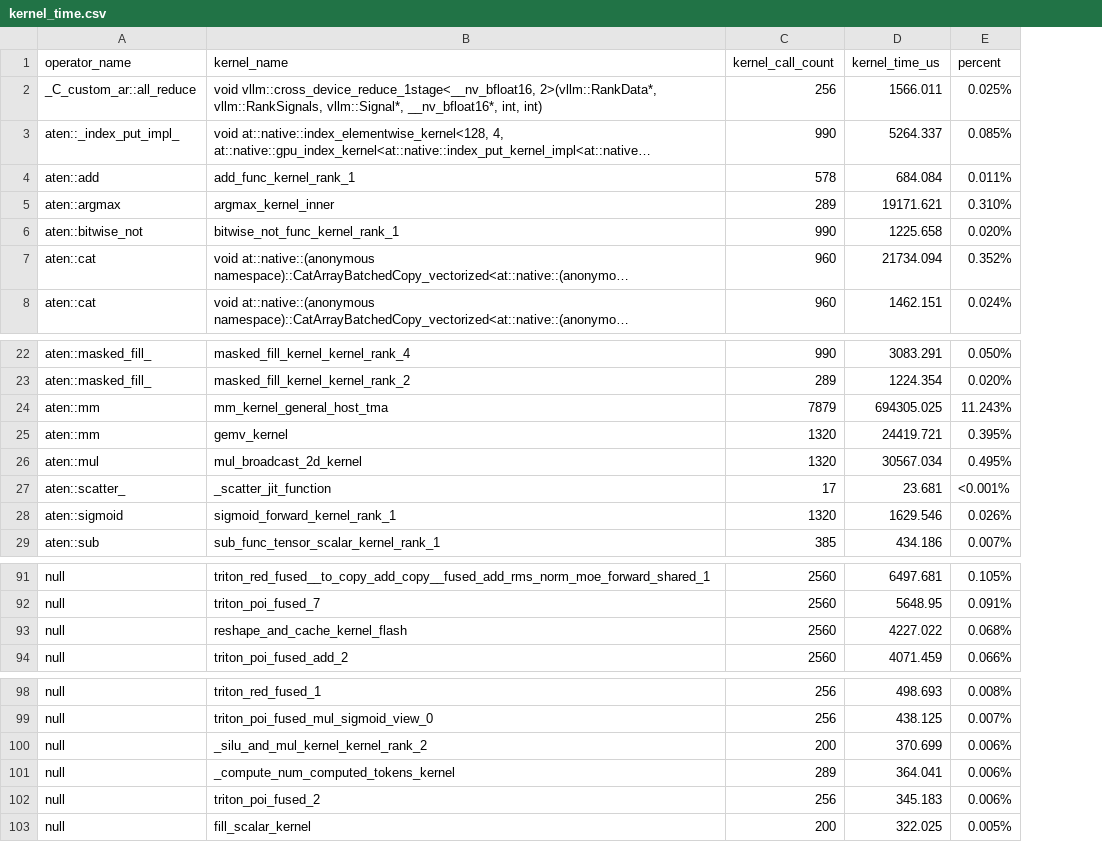
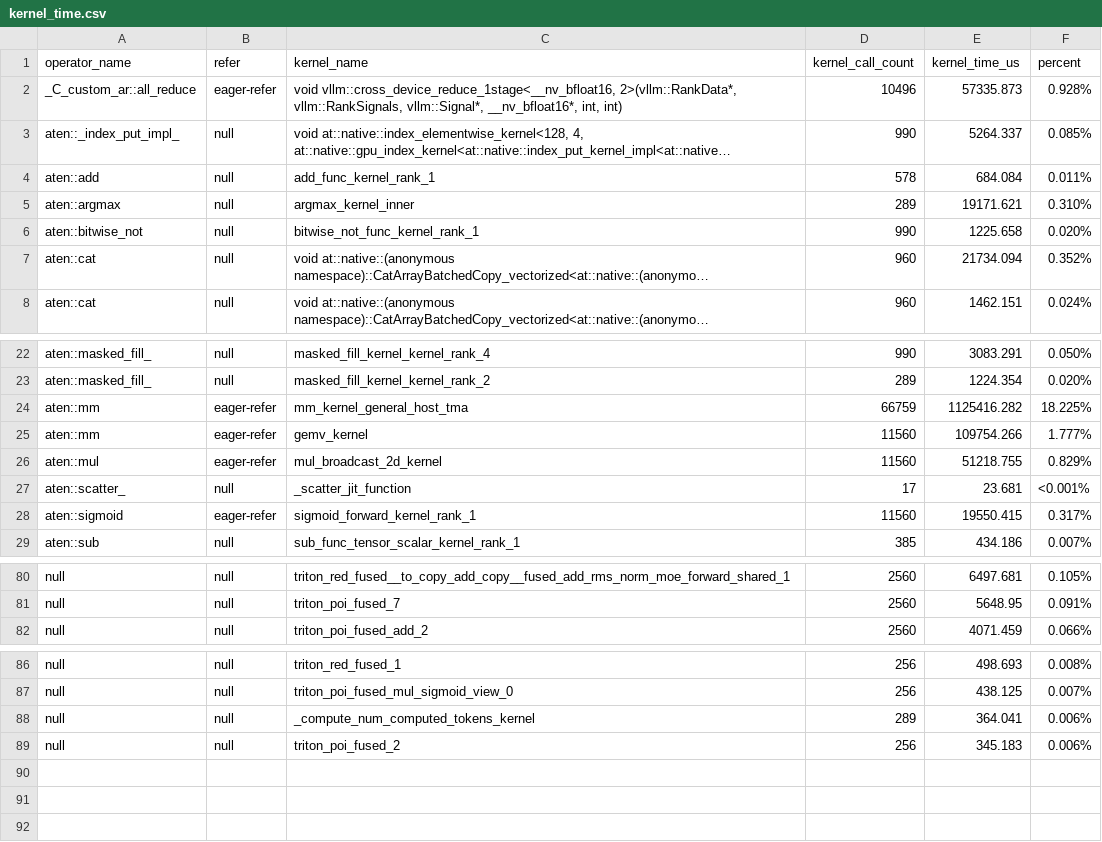
Before and after one commit to cyber-pioneer/op_profile, a CSV file: qwen3.6_35b_a3b_plugin_graph_4096_256/results/kernel_time.csv, drawn as a sheet; only a part is shown, gaps mark what is left out; long unchanged cells end in …; removed rows and columns are numbered as before the commit, all else as after; the diff covers the shown part only; the diff names each change by its address in the sheet, - before the commit and + after, or states it on an @@ line.

Commit message:
profile: refresh four Qwen reports with parser 913c56b
Add kernel_time refer markers and unique eager API fills; retain all five detail reference columns and raw shape/dtype/status fields. Reparse native/plugin eager/graph traces at 4096/256. Per-kernel event counts and durations, inventories, and FlagOS coverage are unchanged.

```diff
--- a/qwen3.6_35b_a3b_plugin_graph_4096_256/results/kernel_time.csv
+++ b/qwen3.6_35b_a3b_plugin_graph_4096_256/results/kernel_time.csv
+column B (refer), rows 2-8: eager-refer | null | null | null | null | null | null; rows 22-29: null | null | eager-refer | eager-refer | eager-refer | null | eager-refer | null; rows 80-82: all null; rows 86-89: all null
-D2 (kernel_call_count): 256
+D2 (kernel_call_count): 10496
-E2 (kernel_time_us): 1566.011
+E2 (kernel_time_us): 57335.873
-F2 (percent): 0.025%
+F2 (percent): 0.928%
-D24 (kernel_call_count): 7879
+D24 (kernel_call_count): 66759
-E24 (kernel_time_us): 694305.025
+E24 (kernel_time_us): 1125416.282
-F24 (percent): 11.243%
+F24 (percent): 18.225%
-D25:D26 (kernel_call_count): 1320
+D25:D26 (kernel_call_count): 11560
-E25 (kernel_time_us): 24419.721
+E25 (kernel_time_us): 109754.266
-F25 (percent): 0.395%
+F25 (percent): 1.777%
-E26 (kernel_time_us): 30567.034
+E26 (kernel_time_us): 51218.755
-F26 (percent): 0.495%
+F26 (percent): 0.829%
-D28 (kernel_call_count): 1320
+D28 (kernel_call_count): 11560
-E28 (kernel_time_us): 1629.546
+E28 (kernel_time_us): 19550.415
-F28 (percent): 0.026%
+F28 (percent): 0.317%
-row 93: null | reshape_and_cache_kernel_flash | 2560 | 4227.022 | 0.068%
-row 100: null | _silu_and_mul_kernel_kernel_rank_2 | 200 | 370.699 | 0.006%
-row 103: null | fill_scalar_kernel | 200 | 322.025 | 0.005%
```
Also changed, not shown: 6 added rows, 17 removed rows and 24 edited cells elsewhere in this file, qwen3.6_35b_a3b_native_eager_4096_256/results/kernel_time.csv, qwen3.6_35b_a3b_native_graph_4096_256/results/kernel_time.csv, 7 other files.
